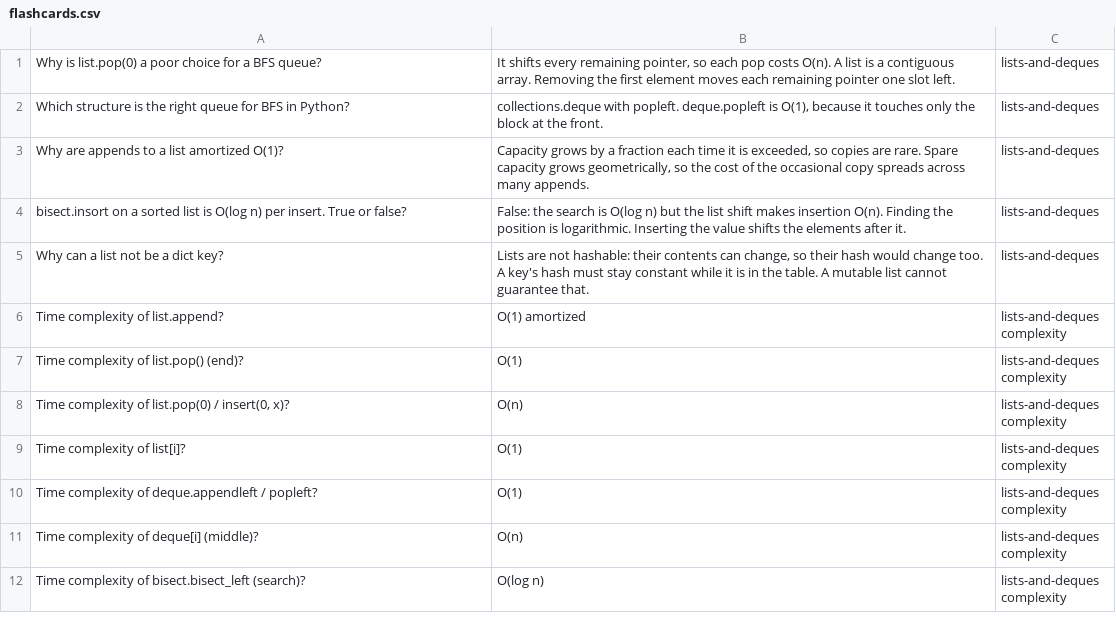
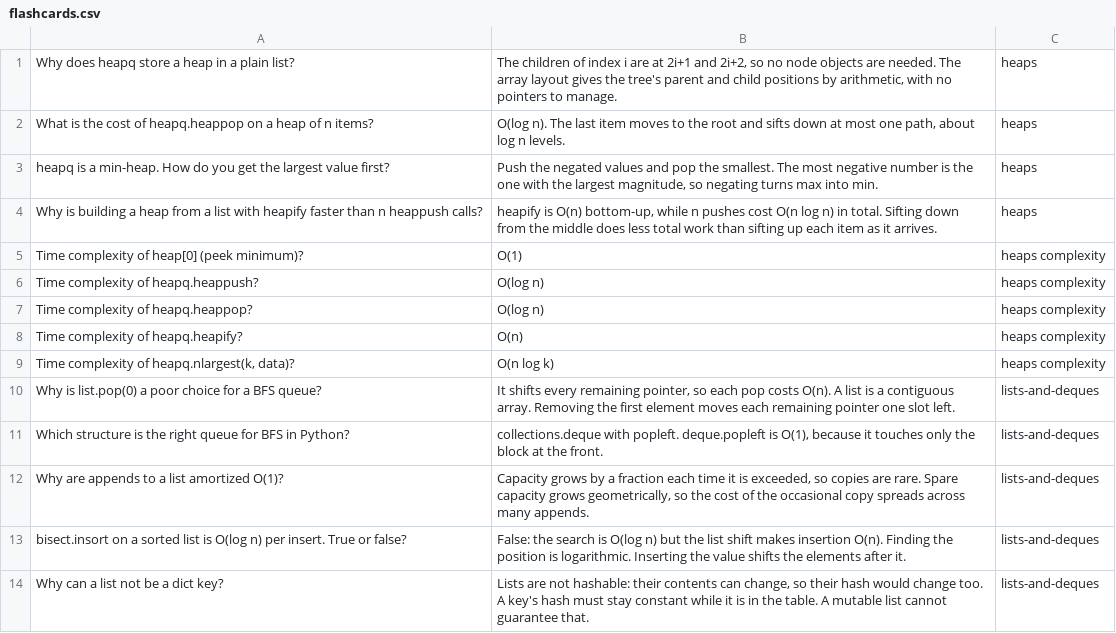
Before and after one commit to baseline0/patterns, a CSV file: data-structures/flashcards.csv, drawn as a sheet; only a part is shown; the shorter side is filled out with more unchanged rows.

```diff
--- a/data-structures/flashcards.csv
+++ b/data-structures/flashcards.csv
@@ -1 +1,10 @@
+Why does heapq store a heap in a plain list?,"The children of index i are at 2i+1 and 2i+2, so no node objects are needed. The array layout gives the tree's parent and child positions by arithmetic, with no pointers to manage.",heaps
+What is the cost of heapq.heappop on a heap of n items?,"O(log n). The last item moves to the root and sifts down at most one path, about log n levels.",heaps
+heapq is a min-heap. How do you get the largest value first?,"Push the negated values and pop the smallest. The most negative number is the one with the largest magnitude, so negating turns max into min.",heaps
+Why is building a heap from a list with heapify faster than n heappush calls?,"heapify is O(n) bottom-up, while n pushes cost O(n log n) in total. Sifting down from the middle does less total work than sifting up each item as it arrives.",heaps
+Time complexity of heap[0] (peek minimum)?,O(1),heaps complexity
+Time complexity of heapq.heappush?,O(log n),heaps complexity
+Time complexity of heapq.heappop?,O(log n),heaps complexity
+Time complexity of heapq.heapify?,O(n),heaps complexity
+"Time complexity of heapq.nlargest(k, data)?",O(n log k),heaps complexity
 Why is list.pop(0) a poor choice for a BFS queue?,"It shifts every remaining pointer, so each pop costs O(n). A list is a contiguous array. Removing the first element moves each remaining pointer one slot left.",lists-and-deques
```
Also changed, not shown: 7 other files.
